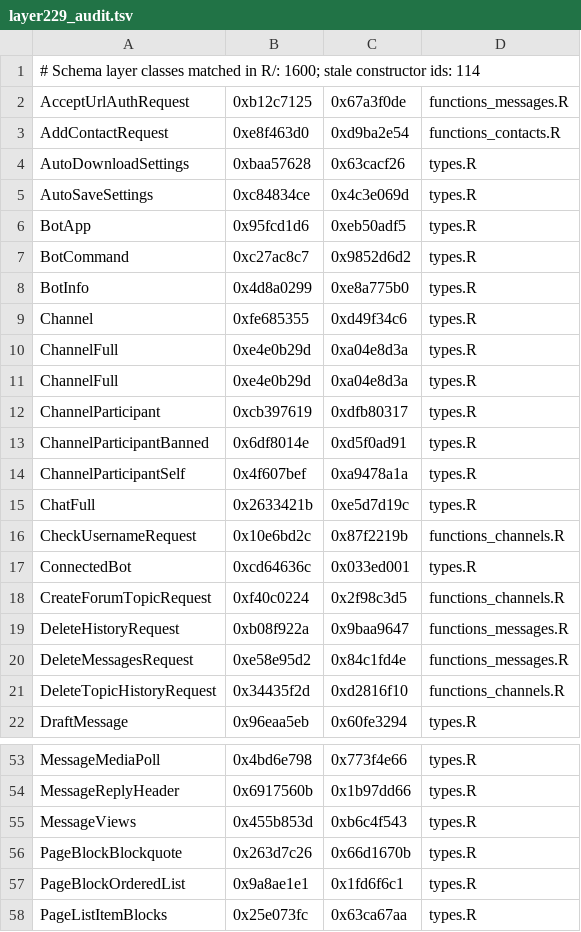
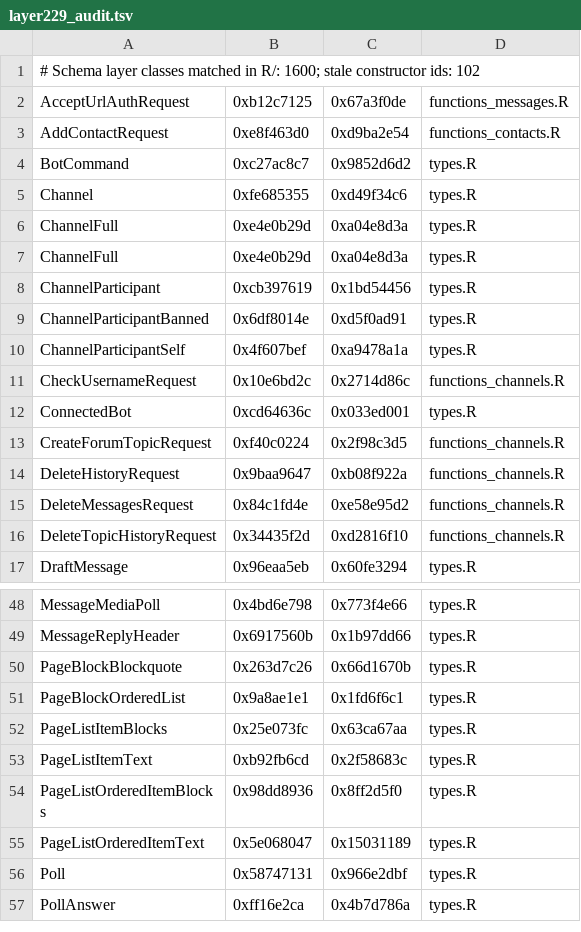
Before and after one commit to RomanKyrychenko/telegramR, a TSV file: data-raw/layer229_audit.tsv, drawn as a sheet; only a part is shown, gaps mark what is left out; the shorter side is filled out with more unchanged rows; the diff covers the shown part only.

```diff
--- a/data-raw/layer229_audit.tsv
+++ b/data-raw/layer229_audit.tsv
@@ -1,9 +1,5 @@
-# Schema layer classes matched in R/: 1600; stale constructor ids: 114
+# Schema layer classes matched in R/: 1600; stale constructor ids: 102
 AcceptUrlAuthRequest	0xb12c7125	0x67a3f0de	functions_messages.R
 AddContactRequest	0xe8f463d0	0xd9ba2e54	functions_contacts.R
-AutoDownloadSettings	0xbaa57628	0x63cacf26	types.R
-AutoSaveSettings	0xc84834ce	0x4c3e069d	types.R
-BotApp	0x95fcd1d6	0xeb50adf5	types.R
 BotCommand	0xc27ac8c7	0x9852d6d2	types.R
-BotInfo	0x4d8a0299	0xe8a775b0	types.R
 Channel	0xfe685355	0xd49f34c6	types.R
@@ -11,11 +7,10 @@ ChannelFull	0xe4e0b29d	0xa04e8d3a	types.R
 ChannelFull	0xe4e0b29d	0xa04e8d3a	types.R
-ChannelParticipant	0xcb397619	0xdfb80317	types.R
+ChannelParticipant	0xcb397619	0x1bd54456	types.R
 ChannelParticipantBanned	0x6df8014e	0xd5f0ad91	types.R
 ChannelParticipantSelf	0x4f607bef	0xa9478a1a	types.R
-ChatFull	0x2633421b	0xe5d7d19c	types.R
-CheckUsernameRequest	0x10e6bd2c	0x87f2219b	functions_channels.R
+CheckUsernameRequest	0x10e6bd2c	0x2714d86c	functions_channels.R
 ConnectedBot	0xcd64636c	0x033ed001	types.R
 CreateForumTopicRequest	0xf40c0224	0x2f98c3d5	functions_channels.R
-DeleteHistoryRequest	0xb08f922a	0x9baa9647	functions_messages.R
-DeleteMessagesRequest	0xe58e95d2	0x84c1fd4e	functions_messages.R
+DeleteHistoryRequest	0x9baa9647	0xb08f922a	functions_channels.R
+DeleteMessagesRequest	0x84c1fd4e	0xe58e95d2	functions_channels.R
 DeleteTopicHistoryRequest	0x34435f2d	0xd2816f10	functions_channels.R
@@ -54,3 +49,2 @@ MessageMediaPoll	0x4bd6e798	0x773f4e66	types.R
 MessageReplyHeader	0x6917560b	0x1b97dd66	types.R
-MessageViews	0x455b853d	0xb6c4f543	types.R
 PageBlockBlockquote	0x263d7c26	0x66d1670b	types.R
```
Also changed, not shown: 5 added rows, 11 removed rows and 26 edited cells elsewhere in this file, 3 other files.
